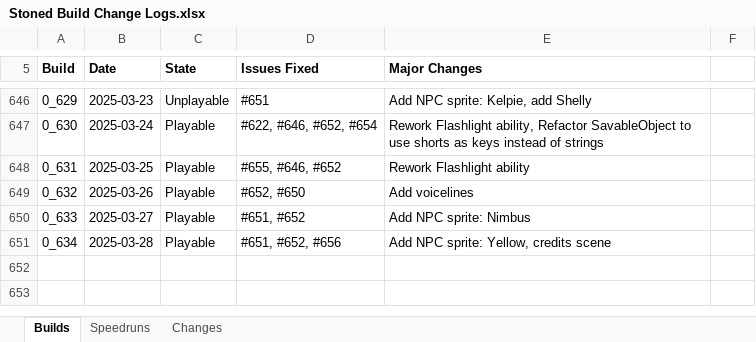
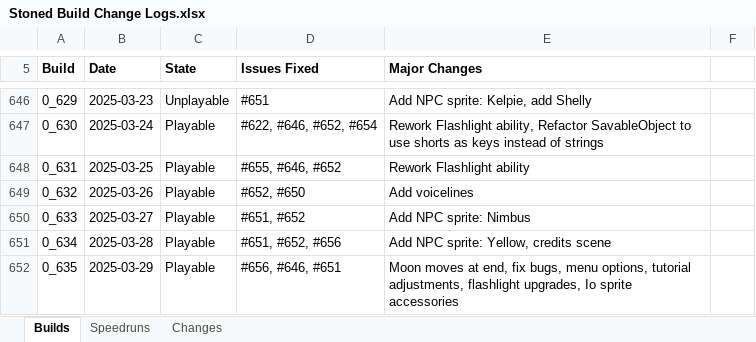
Before and after one commit to shieldgenerator7/Stonicorn, an Excel workbook: Docs/Stoned Build Change Logs.xlsx, sheet Builds, drawn as a sheet; only a part is shown, gaps mark what is left out; values as stored, in another font and other column widths than the file's, no borders; conditional formats not drawn; the diff names each change by its address in the sheet, - before the commit and + after, or states it on an @@ line.

Commit message:
Build 0.635

```diff
--- a/Docs/Stoned Build Change Logs.xlsx (sheet Builds)
+++ b/Docs/Stoned Build Change Logs.xlsx (sheet Builds)
+row 652: 0_635 | 2025-03-29 | Playable | #656, #646, #651 | Moon moves at end, fix bugs, menu options, tutorial adjustments, flashlight upgrades, Io sprite accessories
```
Also changed, not shown: sheet Speedruns, 2 other files.
